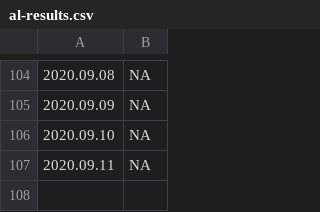
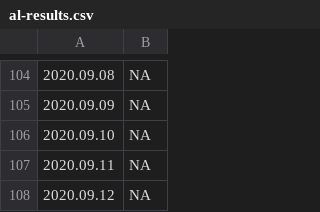
Before and after one commit to mozilla-mobile/fenix-nightly-perftest-results, a CSV file: al-results.csv, drawn as a sheet; only a part is shown, gaps mark what is left out.

Commit message:
Graph the results.

```diff
--- a/al-results.csv
+++ b/al-results.csv
@@ -107 +107,2 @@
 2020.09.11, NA
+2020.09.12, NA
```
Also changed, not shown: ha-results.csv, hanoob-results.csv, 7 other files.
